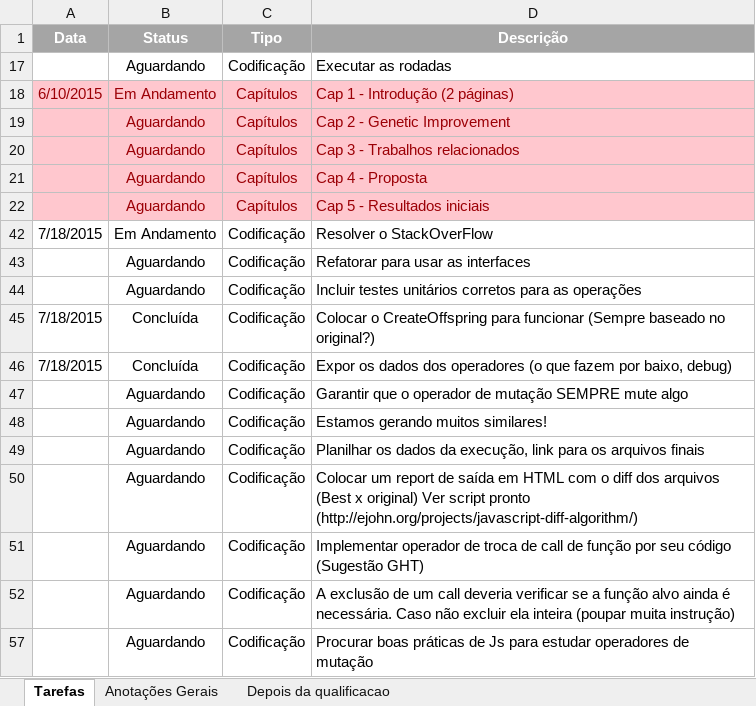
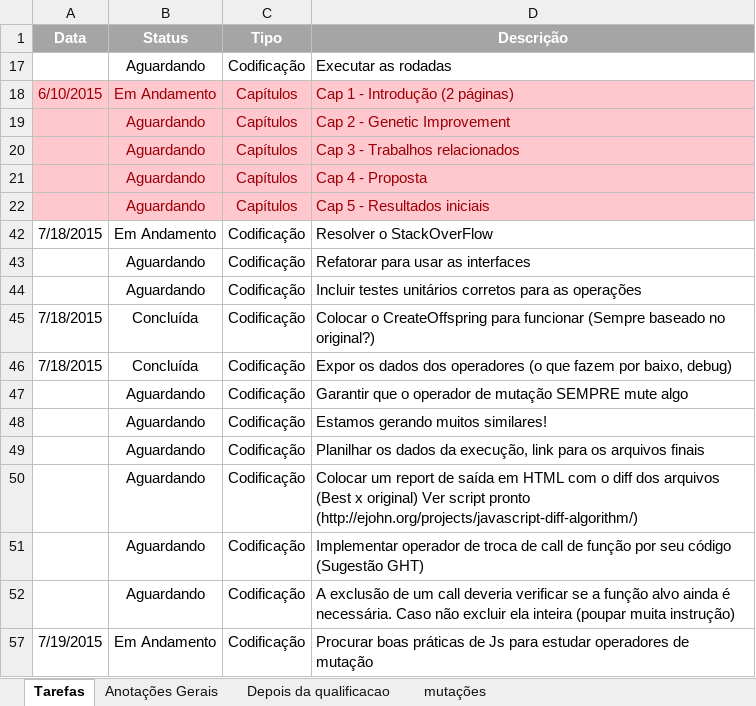
Before and after one commit to ffarzat/JavascriptParser, an Excel workbook: controle.xlsx, sheet Tarefas, drawn as a sheet; values as stored, in another font and other column widths than the file's, no borders; the diff names each change by its address in the sheet, - before the commit and + after, or states it on an @@ line.

```diff
--- a/controle.xlsx (sheet Tarefas)
+++ b/controle.xlsx (sheet Tarefas)
+sheet tab: mutações
-A57 (Data): (empty)
+A57 (Data): 7/19/2015
-B57 (Status): Aguardando
+B57 (Status): Em Andamento
```
Also changed, not shown: sheet Anotações Gerais.
